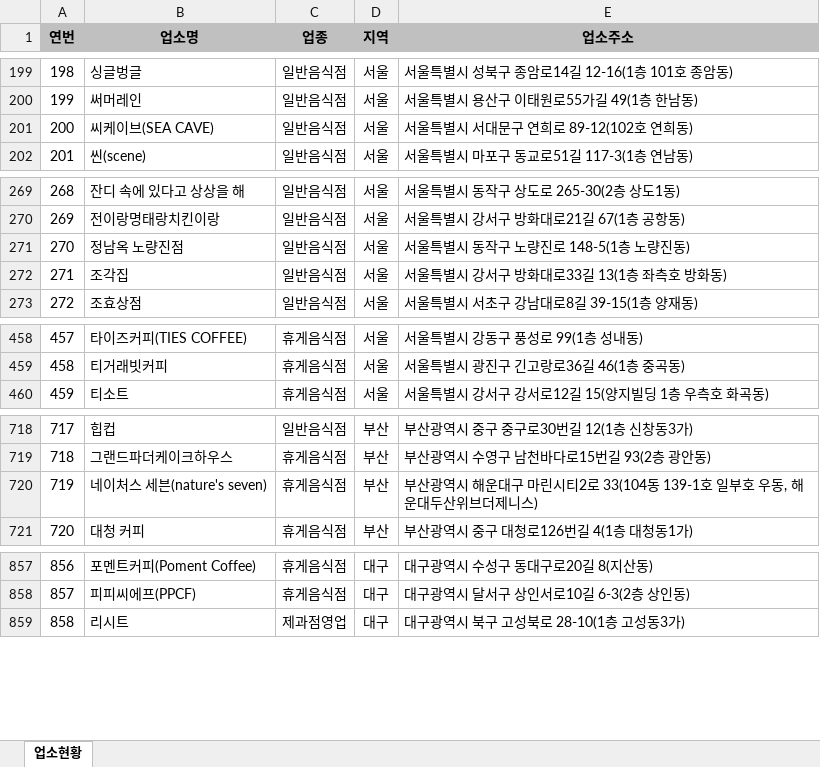
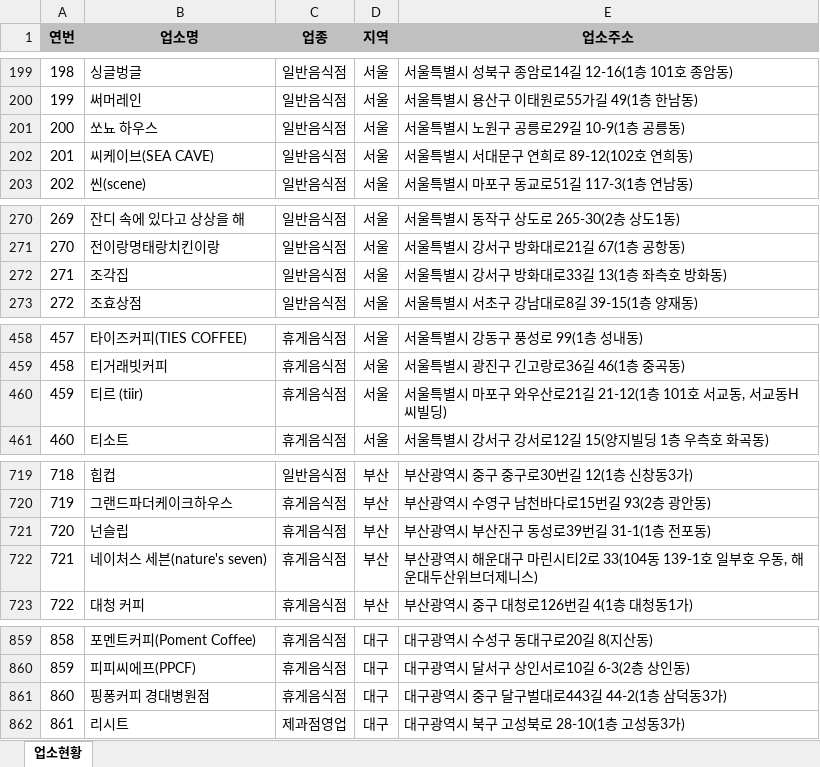
Before and after one commit to mumuabba/mumu_search, an Excel workbook: data.xlsx, sheet 업소현황, drawn as a sheet; only a part is shown, gaps mark what is left out; values as stored, in another font and other column widths than the file's, no borders; removed rows and columns are numbered as before the commit, all else as after; the diff covers the shown part only; the diff names each change by its address in the sheet, - before the commit and + after, or states it on an @@ line.

```diff
--- a/data.xlsx (sheet 업소현황)
+++ b/data.xlsx (sheet 업소현황)
+row 201: 200 | 쏘뇨 하우스 | 일반음식점 | 서울 | 서울특별시 노원구 공릉로29길 10-9(1층 공릉동)
@@ column A (연번) renumbered from row 202 down @@
-row 271: 270 | 정남옥 노량진점 | 일반음식점 | 서울 | 서울특별시 동작구 노량진로 148-5(1층 노량진동)
+row 460: 459 | 티르 (tiir) | 휴게음식점 | 서울 | 서울특별시 마포구 와우산로21길 21-12(1층 101호 서교동, 서교동H씨빌딩)
+row 721: 720 | 넌슬립 | 휴게음식점 | 부산 | 부산광역시 부산진구 동성로39번길 31-1(1층 전포동)
+row 861: 860 | 핑퐁커피 경대병원점 | 휴게음식점 | 대구 | 대구광역시 중구 달구벌대로443길 44-2(1층 삼덕동3가)
```
Also changed, not shown: 4 added rows, 1 removed row and 4 moved rows elsewhere in this sheet, 2 other files.
